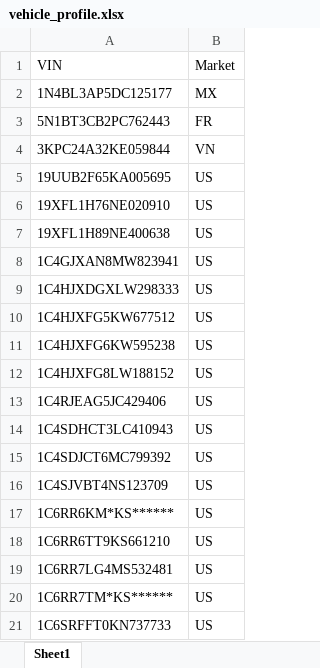
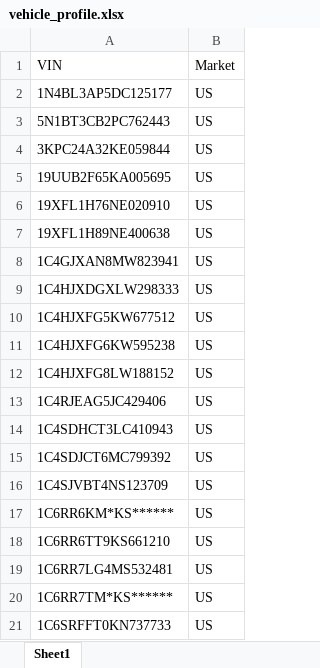
Before and after one commit to xuanhoang190999/oem-service-compare-data, an Excel workbook: input/vehicle_profile.xlsx, sheet Sheet1, drawn as a sheet; values as stored, in another font and other column widths than the file's, no borders; the diff names each change by its address in the sheet, - before the commit and + after, or states it on an @@ line.

```diff
--- a/input/vehicle_profile.xlsx (sheet Sheet1)
+++ b/input/vehicle_profile.xlsx (sheet Sheet1)
-B2 (Market): MX
+B2 (Market): US
-B3 (Market): FR
+B3 (Market): US
-B4 (Market): VN
+B4 (Market): US
```
Also changed, not shown: input/dtc_parse.xlsx, input/oem_livedata.xlsx, 2 other files.
